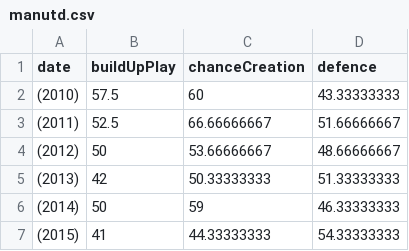
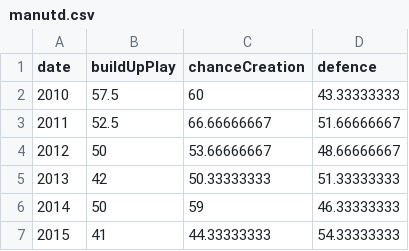
Before and after one commit to Joe-Farrell/Joe-Farrell.github.io, a CSV file: manutd.csv, drawn as a sheet.

Commit message:
Update manutd.csv

```diff
--- a/manutd.csv
+++ b/manutd.csv
@@ -1,7 +1,7 @@
 date,buildUpPlay,chanceCreation,defence
-(2010),57.5,60,43.33333333
-(2011),52.5,66.66666667,51.66666667
-(2012),50,53.66666667,48.66666667
-(2013),42,50.33333333,51.33333333
-(2014),50,59,46.33333333
-(2015),41,44.33333333,54.33333333
+2010,57.5,60,43.33333333
+2011,52.5,66.66666667,51.66666667
+2012,50,53.66666667,48.66666667
+2013,42,50.33333333,51.33333333
+2014,50,59,46.33333333
+2015,41,44.33333333,54.33333333
```
